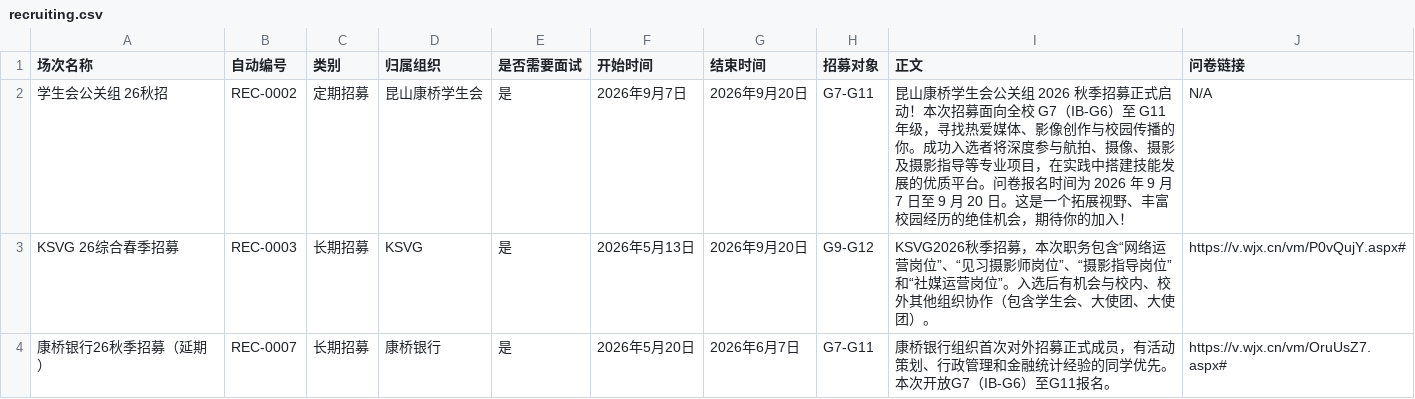
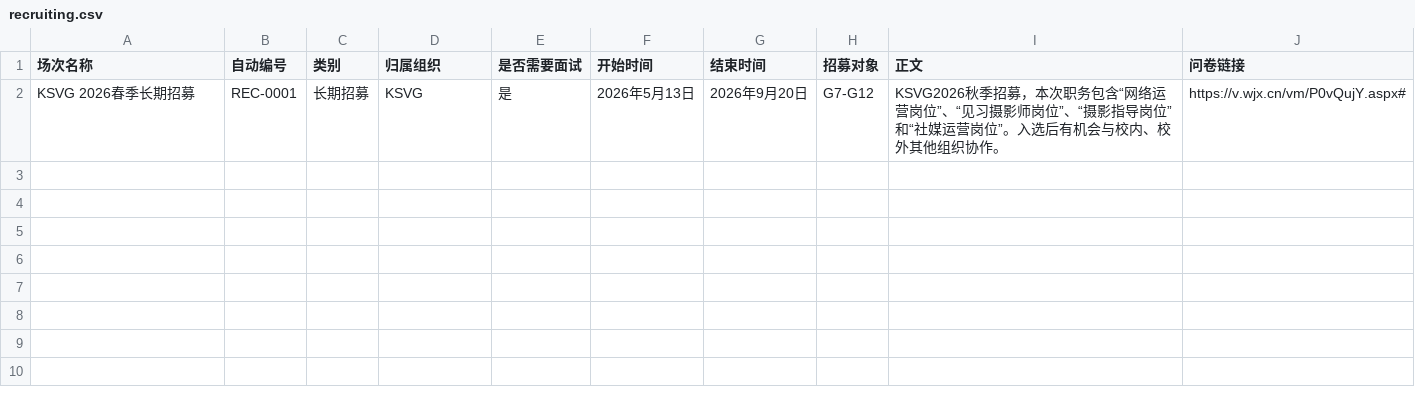
Before and after one commit to KCIS-KSVG/Pages, a CSV file: assets/recruiting.csv, drawn as a sheet.

```diff
--- a/assets/recruiting.csv
+++ b/assets/recruiting.csv
@@ -1,4 +1,2 @@
 场次名称,自动编号,类别,归属组织,是否需要面试,开始时间,结束时间,招募对象,正文,问卷链接
-学生会公关组 26秋招,REC-0002,定期招募,昆山康桥学生会,是,2026年9月7日,2026年9月20日,G7-G11,昆山康桥学生会公关组 2026 秋季招募正式启动！本次招募面向全校 G7（IB-G6）至 G11 年级，寻找热爱媒体、影像创作与校园传播的你。成功入选者将深度参与航拍、摄像、摄影及摄影指导等专业项目，在实践中搭建技能发展的优质平台。问卷报名时间为 2026 年 9 月 7 日至 9 月 20 日。这是一个拓展视野、丰富校园经历的绝佳机会，期待你的加入！,N/A
-KSVG 26综合春季招募,REC-0003,长期招募,KSVG,是,2026年5月13日,2026年9月20日,G9-G12,KSVG2026秋季招募，本次职务包含“网络运营岗位”、“见习摄影师岗位”、“摄影指导岗位”和“社媒运营岗位”。入选后有机会与校内、校外其他组织协作（包含学生会、大使团、大使团）。,https://v.wjx.cn/vm/P0vQujY.aspx#
-康桥银行26秋季招募（延期）,REC-0007,长期招募,康桥银行,是,2026年5月20日,2026年6月7日,G7-G11,康桥银行组织首次对外招募正式成员，有活动策划、行政管理和金融统计经验的同学优先。本次开放G7（IB-G6）至G11报名。,https://v.wjx.cn/vm/OruUsZ7.aspx#
+KSVG 2026春季长期招募,REC-0001,长期招募,KSVG,是,2026年5月13日,2026年9月20日,G7-G12,KSVG2026秋季招募，本次职务包含“网络运营岗位”、“见习摄影师岗位”、“摄影指导岗位”和“社媒运营岗位”。入选后有机会与校内、校外其他组织协作。,https://v.wjx.cn/vm/P0vQujY.aspx#
```
Also changed, not shown: 15 other files.
